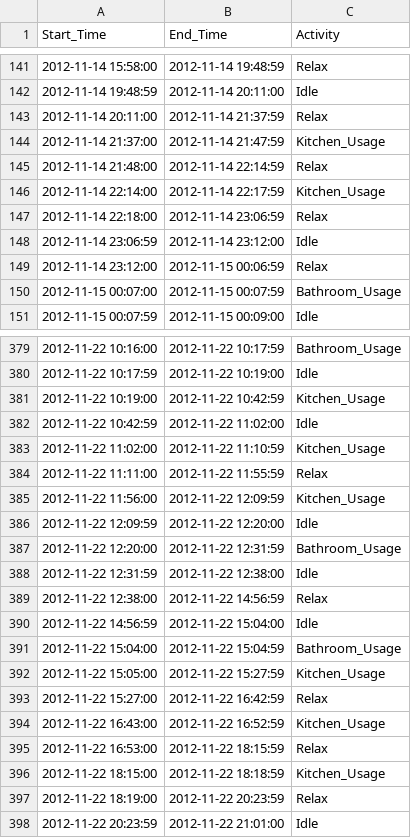
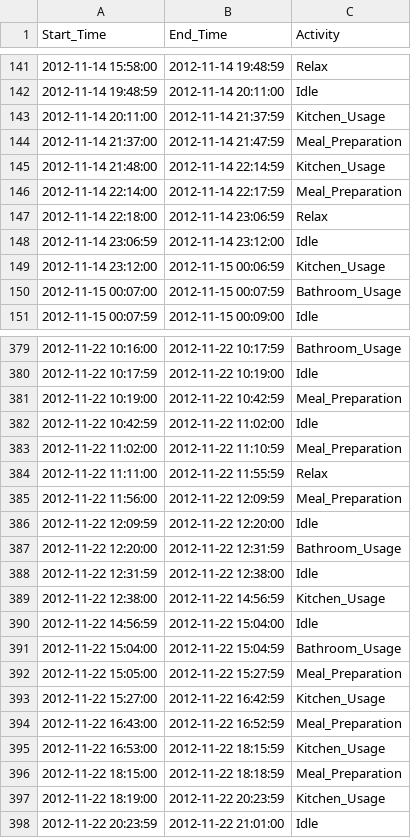
Before and after one commit to R3c5/Multi-Modal-Edge-AI, a CSV file: multi_modal_edge_ai/adl_inference/public_dataset/OrdonezB_ADLs.csv, drawn as a sheet; only a part is shown, gaps mark what is left out; the diff covers the shown part only.

Commit message:
docs: Differentiate between Kitchen_Usage and Meal_Prep

```diff
--- a/multi_modal_edge_ai/adl_inference/public_dataset/OrdonezB_ADLs.csv
+++ b/multi_modal_edge_ai/adl_inference/public_dataset/OrdonezB_ADLs.csv
@@ -142,9 +142,9 @@ Start_Time,End_Time,Activity
 2012-11-14 19:48:59,2012-11-14 20:11:00,Idle
-2012-11-14 20:11:00,2012-11-14 21:37:59,Relax
-2012-11-14 21:37:00,2012-11-14 21:47:59,Kitchen_Usage
-2012-11-14 21:48:00,2012-11-14 22:14:59,Relax
-2012-11-14 22:14:00,2012-11-14 22:17:59,Kitchen_Usage
+2012-11-14 20:11:00,2012-11-14 21:37:59,Kitchen_Usage
+2012-11-14 21:37:00,2012-11-14 21:47:59,Meal_Preparation
+2012-11-14 21:48:00,2012-11-14 22:14:59,Kitchen_Usage
+2012-11-14 22:14:00,2012-11-14 22:17:59,Meal_Preparation
 2012-11-14 22:18:00,2012-11-14 23:06:59,Relax
 2012-11-14 23:06:59,2012-11-14 23:12:00,Idle
-2012-11-14 23:12:00,2012-11-15 00:06:59,Relax
+2012-11-14 23:12:00,2012-11-15 00:06:59,Kitchen_Usage
 2012-11-15 00:07:00,2012-11-15 00:07:59,Bathroom_Usage
@@ -380,7 +380,7 @@ Start_Time,End_Time,Activity
 2012-11-22 10:17:59,2012-11-22 10:19:00,Idle
-2012-11-22 10:19:00,2012-11-22 10:42:59,Kitchen_Usage
+2012-11-22 10:19:00,2012-11-22 10:42:59,Meal_Preparation
 2012-11-22 10:42:59,2012-11-22 11:02:00,Idle
-2012-11-22 11:02:00,2012-11-22 11:10:59,Kitchen_Usage
+2012-11-22 11:02:00,2012-11-22 11:10:59,Meal_Preparation
 2012-11-22 11:11:00,2012-11-22 11:55:59,Relax
-2012-11-22 11:56:00,2012-11-22 12:09:59,Kitchen_Usage
+2012-11-22 11:56:00,2012-11-22 12:09:59,Meal_Preparation
 2012-11-22 12:09:59,2012-11-22 12:20:00,Idle
@@ -388,11 +388,11 @@ Start_Time,End_Time,Activity
 2012-11-22 12:31:59,2012-11-22 12:38:00,Idle
-2012-11-22 12:38:00,2012-11-22 14:56:59,Relax
+2012-11-22 12:38:00,2012-11-22 14:56:59,Kitchen_Usage
 2012-11-22 14:56:59,2012-11-22 15:04:00,Idle
 2012-11-22 15:04:00,2012-11-22 15:04:59,Bathroom_Usage
-2012-11-22 15:05:00,2012-11-22 15:27:59,Kitchen_Usage
-2012-11-22 15:27:00,2012-11-22 16:42:59,Relax
-2012-11-22 16:43:00,2012-11-22 16:52:59,Kitchen_Usage
-2012-11-22 16:53:00,2012-11-22 18:15:59,Relax
-2012-11-22 18:15:00,2012-11-22 18:18:59,Kitchen_Usage
-2012-11-22 18:19:00,2012-11-22 20:23:59,Relax
+2012-11-22 15:05:00,2012-11-22 15:27:59,Meal_Preparation
+2012-11-22 15:27:00,2012-11-22 16:42:59,Kitchen_Usage
+2012-11-22 16:43:00,2012-11-22 16:52:59,Meal_Preparation
+2012-11-22 16:53:00,2012-11-22 18:15:59,Kitchen_Usage
+2012-11-22 18:15:00,2012-11-22 18:18:59,Meal_Preparation
+2012-11-22 18:19:00,2012-11-22 20:23:59,Kitchen_Usage
 2012-11-22 20:23:59,2012-11-22 21:01:00,Idle
```
Also changed, not shown: 130 edited cells elsewhere in this file.
